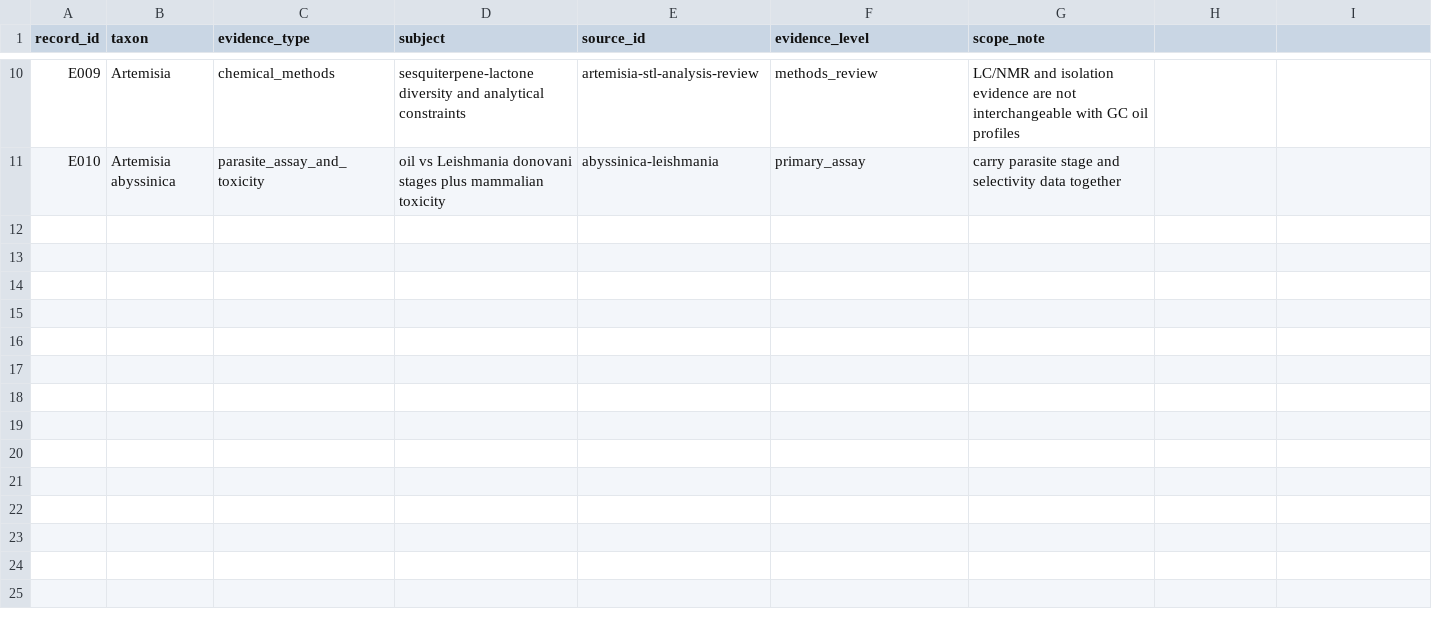
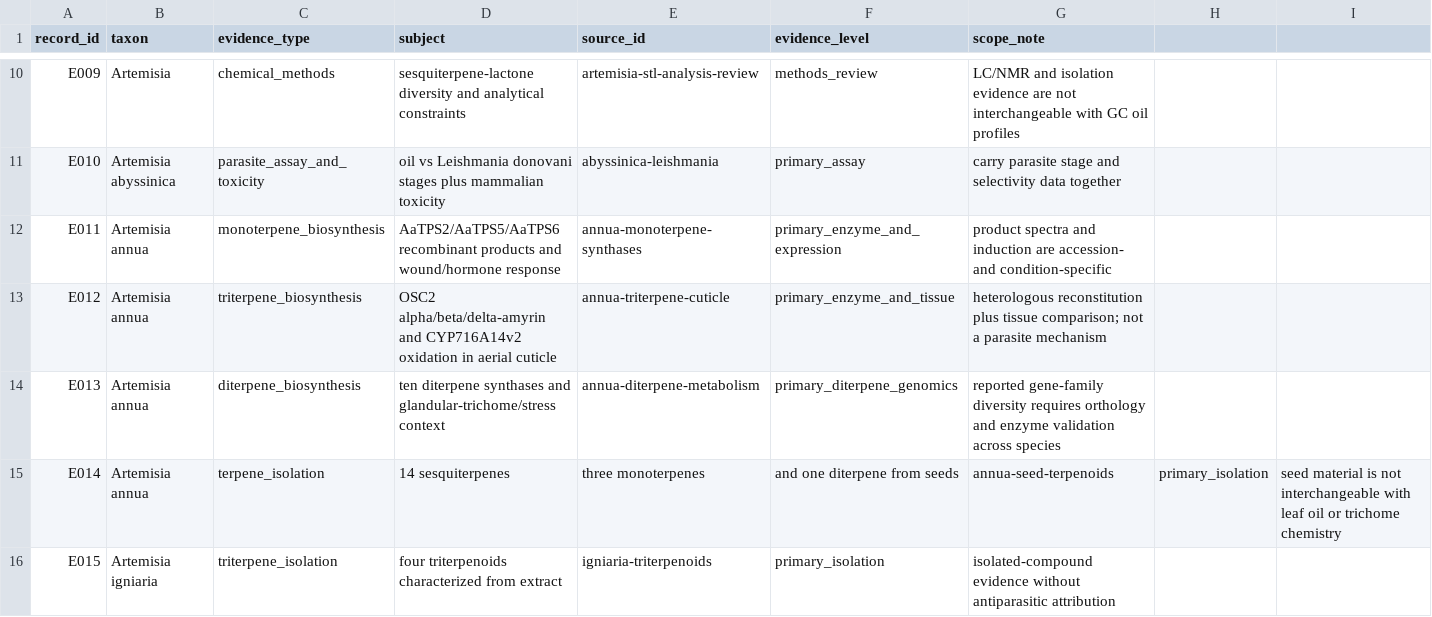
Before and after one commit to dcmcshan/artemisia, a CSV file: manuscript/evidence-matrix.csv, drawn as a sheet; only a part is shown, gaps mark what is left out.

Commit message:
Add primary evidence for terpene class coverage

```diff
--- a/manuscript/evidence-matrix.csv
+++ b/manuscript/evidence-matrix.csv
@@ -11 +11,6 @@ E009,Artemisia,chemical_methods,sesquiterpene-lactone diversity and analytical c
 E010,Artemisia abyssinica,parasite_assay_and_toxicity,oil vs Leishmania donovani stages plus mammalian toxicity,abyssinica-leishmania,primary_assay,carry parasite stage and selectivity data together
+E011,Artemisia annua,monoterpene_biosynthesis,AaTPS2/AaTPS5/AaTPS6 recombinant products and wound/hormone response,annua-monoterpene-synthases,primary_enzyme_and_expression,product spectra and induction are accession- and condition-specific
+E012,Artemisia annua,triterpene_biosynthesis,OSC2 alpha/beta/delta-amyrin and CYP716A14v2 oxidation in aerial cuticle,annua-triterpene-cuticle,primary_enzyme_and_tissue,heterologous reconstitution plus tissue comparison; not a parasite mechanism
+E013,Artemisia annua,diterpene_biosynthesis,ten diterpene synthases and glandular-trichome/stress context,annua-diterpene-metabolism,primary_diterpene_genomics,reported gene-family diversity requires orthology and enzyme validation across species
+E014,Artemisia annua,terpene_isolation,14 sesquiterpenes, three monoterpenes, and one diterpene from seeds,annua-seed-terpenoids,primary_isolation,seed material is not interchangeable with leaf oil or trichome chemistry
+E015,Artemisia igniaria,triterpene_isolation,four triterpenoids characterized from extract,igniaria-triterpenoids,primary_isolation,isolated-compound evidence without antiparasitic attribution
```
Also changed, not shown: 3 other files.
